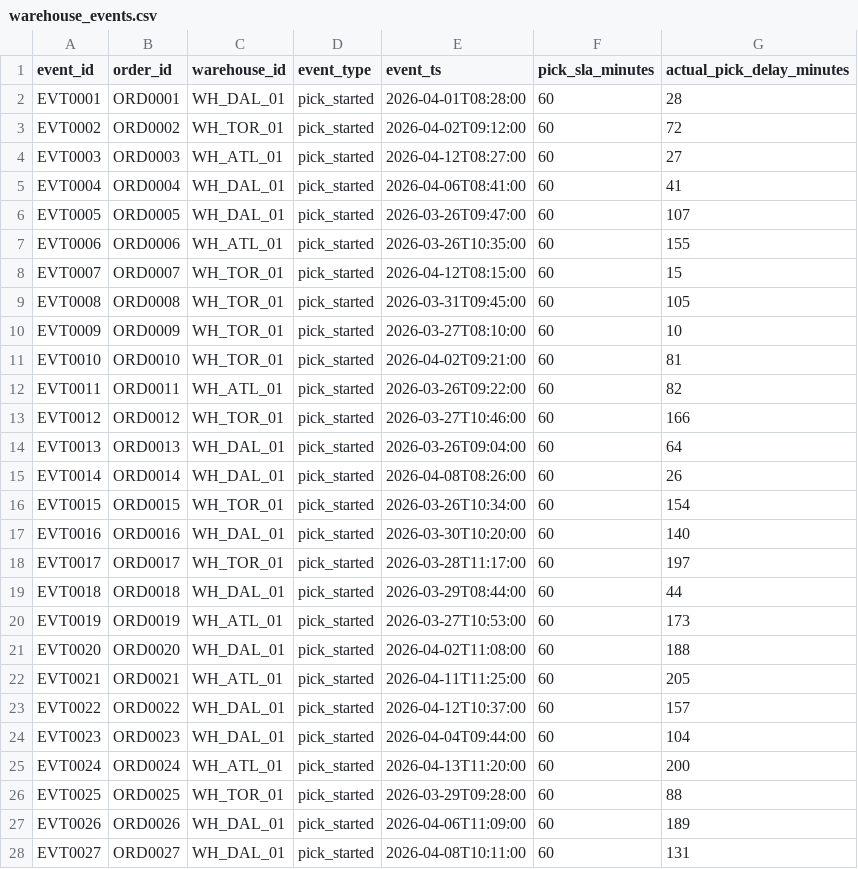
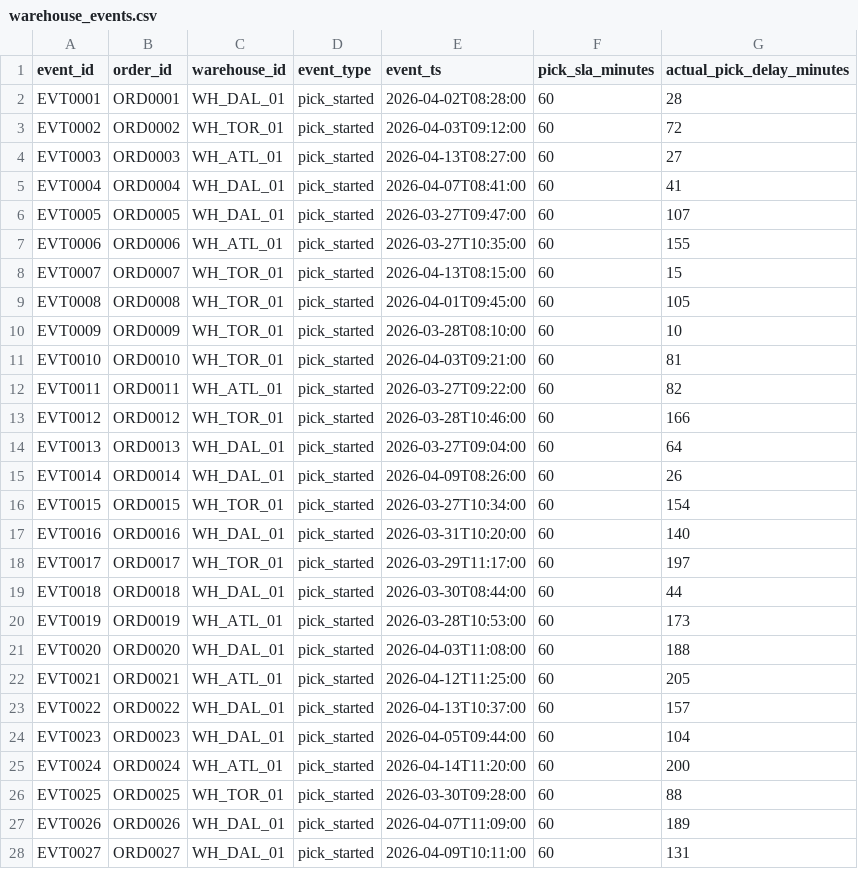
Before and after one commit to suhasinikrishnaswamy06/supply-chain-control-tower, a CSV file: data/raw/warehouse_events.csv, drawn as a sheet; only a part is shown; the diff covers the shown part only.

```diff
--- a/data/raw/warehouse_events.csv
+++ b/data/raw/warehouse_events.csv
@@ -1,28 +1,28 @@
 event_id,order_id,warehouse_id,event_type,event_ts,pick_sla_minutes,actual_pick_delay_minutes
-EVT0001,ORD0001,WH_DAL_01,pick_started,2026-04-01T08:28:00,60,28
-EVT0002,ORD0002,WH_TOR_01,pick_started,2026-04-02T09:12:00,60,72
-EVT0003,ORD0003,WH_ATL_01,pick_started,2026-04-12T08:27:00,60,27
-EVT0004,ORD0004,WH_DAL_01,pick_started,2026-04-06T08:41:00,60,41
-EVT0005,ORD0005,WH_DAL_01,pick_started,2026-03-26T09:47:00,60,107
-EVT0006,ORD0006,WH_ATL_01,pick_started,2026-03-26T10:35:00,60,155
-EVT0007,ORD0007,WH_TOR_01,pick_started,2026-04-12T08:15:00,60,15
-EVT0008,ORD0008,WH_TOR_01,pick_started,2026-03-31T09:45:00,60,105
-EVT0009,ORD0009,WH_TOR_01,pick_started,2026-03-27T08:10:00,60,10
-EVT0010,ORD0010,WH_TOR_01,pick_started,2026-04-02T09:21:00,60,81
-EVT0011,ORD0011,WH_ATL_01,pick_started,2026-03-26T09:22:00,60,82
-EVT0012,ORD0012,WH_TOR_01,pick_started,2026-03-27T10:46:00,60,166
-EVT0013,ORD0013,WH_DAL_01,pick_started,2026-03-26T09:04:00,60,64
-EVT0014,ORD0014,WH_DAL_01,pick_started,2026-04-08T08:26:00,60,26
-EVT0015,ORD0015,WH_TOR_01,pick_started,2026-03-26T10:34:00,60,154
-EVT0016,ORD0016,WH_DAL_01,pick_started,2026-03-30T10:20:00,60,140
-EVT0017,ORD0017,WH_TOR_01,pick_started,2026-03-28T11:17:00,60,197
-EVT0018,ORD0018,WH_DAL_01,pick_started,2026-03-29T08:44:00,60,44
-EVT0019,ORD0019,WH_ATL_01,pick_started,2026-03-27T10:53:00,60,173
-EVT0020,ORD0020,WH_DAL_01,pick_started,2026-04-02T11:08:00,60,188
-EVT0021,ORD0021,WH_ATL_01,pick_started,2026-04-11T11:25:00,60,205
-EVT0022,ORD0022,WH_DAL_01,pick_started,2026-04-12T10:37:00,60,157
-EVT0023,ORD0023,WH_DAL_01,pick_started,2026-04-04T09:44:00,60,104
-EVT0024,ORD0024,WH_ATL_01,pick_started,2026-04-13T11:20:00,60,200
-EVT0025,ORD0025,WH_TOR_01,pick_started,2026-03-29T09:28:00,60,88
-EVT0026,ORD0026,WH_DAL_01,pick_started,2026-04-06T11:09:00,60,189
-EVT0027,ORD0027,WH_DAL_01,pick_started,2026-04-08T10:11:00,60,131
+EVT0001,ORD0001,WH_DAL_01,pick_started,2026-04-02T08:28:00,60,28
+EVT0002,ORD0002,WH_TOR_01,pick_started,2026-04-03T09:12:00,60,72
+EVT0003,ORD0003,WH_ATL_01,pick_started,2026-04-13T08:27:00,60,27
+EVT0004,ORD0004,WH_DAL_01,pick_started,2026-04-07T08:41:00,60,41
+EVT0005,ORD0005,WH_DAL_01,pick_started,2026-03-27T09:47:00,60,107
+EVT0006,ORD0006,WH_ATL_01,pick_started,2026-03-27T10:35:00,60,155
+EVT0007,ORD0007,WH_TOR_01,pick_started,2026-04-13T08:15:00,60,15
+EVT0008,ORD0008,WH_TOR_01,pick_started,2026-04-01T09:45:00,60,105
+EVT0009,ORD0009,WH_TOR_01,pick_started,2026-03-28T08:10:00,60,10
+EVT0010,ORD0010,WH_TOR_01,pick_started,2026-04-03T09:21:00,60,81
+EVT0011,ORD0011,WH_ATL_01,pick_started,2026-03-27T09:22:00,60,82
+EVT0012,ORD0012,WH_TOR_01,pick_started,2026-03-28T10:46:00,60,166
+EVT0013,ORD0013,WH_DAL_01,pick_started,2026-03-27T09:04:00,60,64
+EVT0014,ORD0014,WH_DAL_01,pick_started,2026-04-09T08:26:00,60,26
+EVT0015,ORD0015,WH_TOR_01,pick_started,2026-03-27T10:34:00,60,154
+EVT0016,ORD0016,WH_DAL_01,pick_started,2026-03-31T10:20:00,60,140
+EVT0017,ORD0017,WH_TOR_01,pick_started,2026-03-29T11:17:00,60,197
+EVT0018,ORD0018,WH_DAL_01,pick_started,2026-03-30T08:44:00,60,44
+EVT0019,ORD0019,WH_ATL_01,pick_started,2026-03-28T10:53:00,60,173
+EVT0020,ORD0020,WH_DAL_01,pick_started,2026-04-03T11:08:00,60,188
+EVT0021,ORD0021,WH_ATL_01,pick_started,2026-04-12T11:25:00,60,205
+EVT0022,ORD0022,WH_DAL_01,pick_started,2026-04-13T10:37:00,60,157
+EVT0023,ORD0023,WH_DAL_01,pick_started,2026-04-05T09:44:00,60,104
+EVT0024,ORD0024,WH_ATL_01,pick_started,2026-04-14T11:20:00,60,200
+EVT0025,ORD0025,WH_TOR_01,pick_started,2026-03-30T09:28:00,60,88
+EVT0026,ORD0026,WH_DAL_01,pick_started,2026-04-07T11:09:00,60,189
+EVT0027,ORD0027,WH_DAL_01,pick_started,2026-04-09T10:11:00,60,131
```
Also changed, not shown: 33 edited cells elsewhere in this file, data/raw/inventory_snapshots.csv, data/raw/orders.csv, 26 other files.
